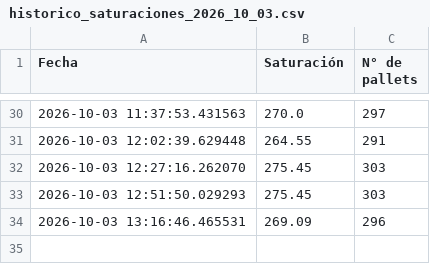
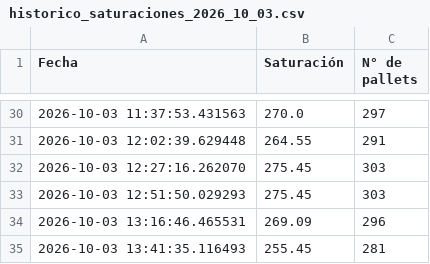
Before and after one commit to ErhickDiaz/COPIA-DASHBOARD_STREAMLIT_LOGISTIC, a CSV file: data/historico_saturaciones_2026_10_03.csv, drawn as a sheet; only a part is shown, gaps mark what is left out; the diff names each change by its address in the sheet, - before the commit and + after, or states it on an @@ line.

Commit message:
Actualización 2026-10-03 13:41:36.184195

```diff
--- a/data/historico_saturaciones_2026_10_03.csv
+++ b/data/historico_saturaciones_2026_10_03.csv
+row 35: 2026-10-03 13:41:35.116493 | 255.45 | 281
```
